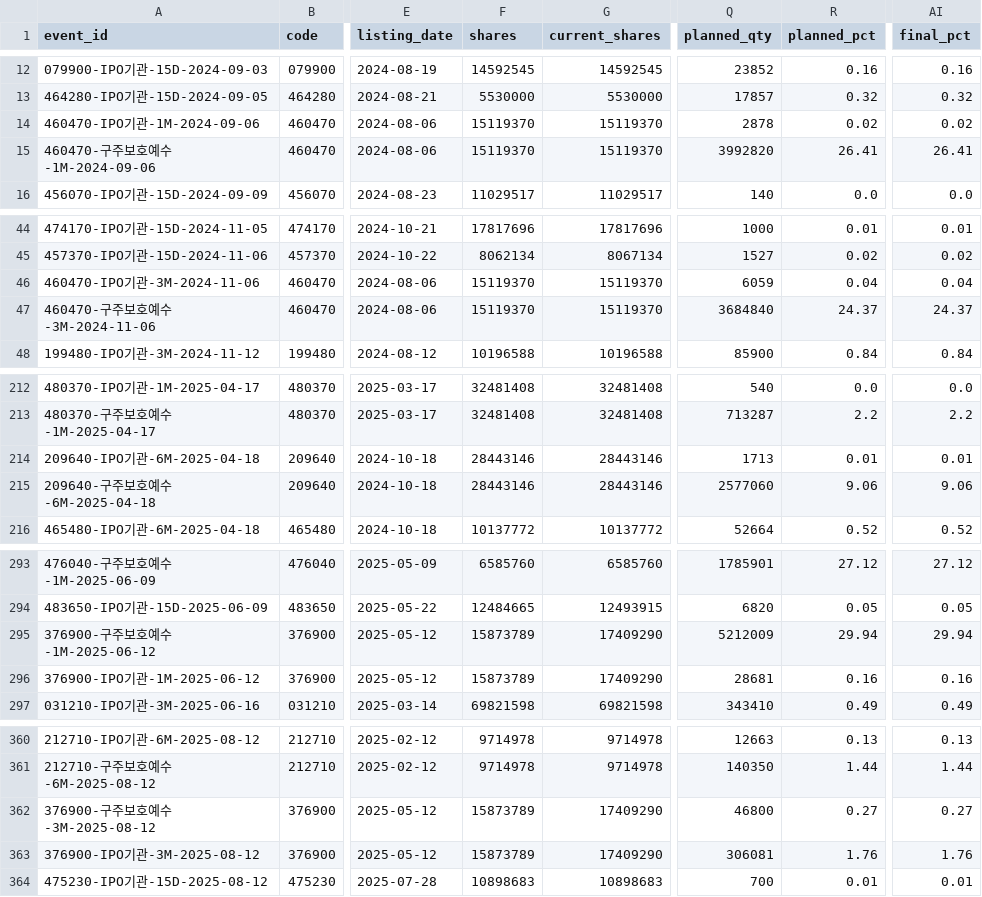
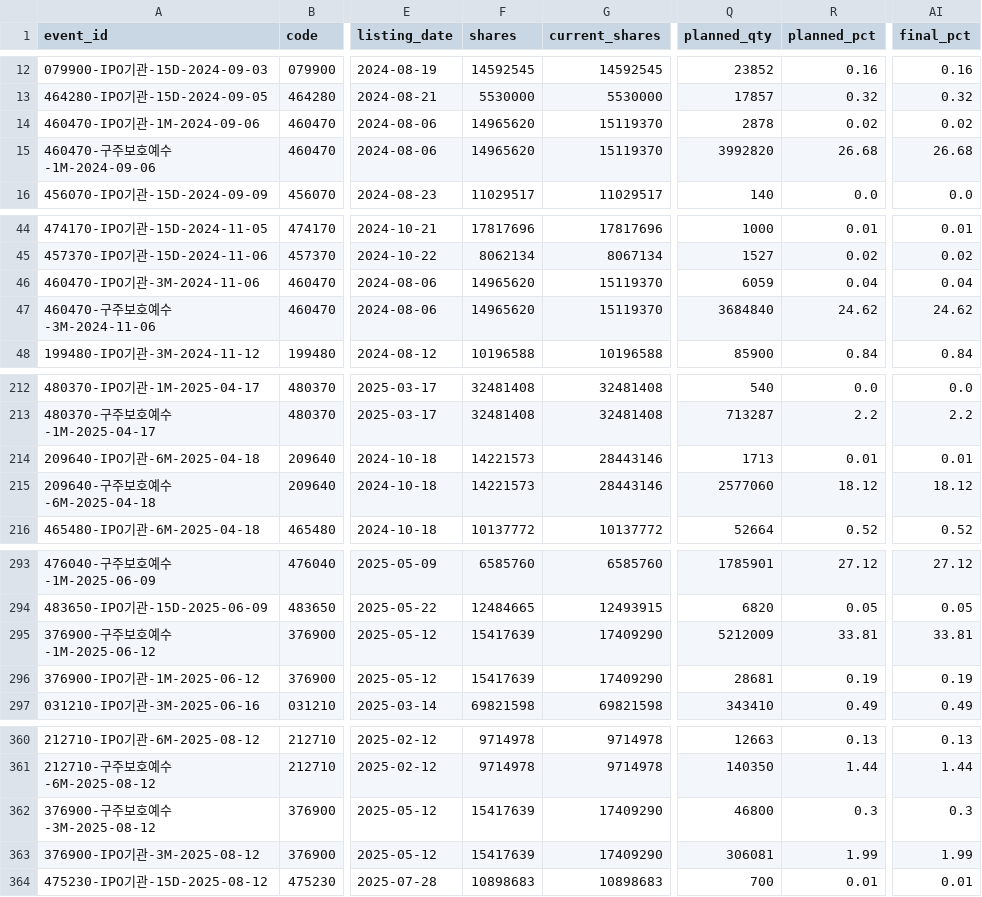
Before and after one commit to wjdwngkdsla-debug/invest-insight, a CSV file: data/lockup_admin.csv, drawn as a sheet; only a part is shown, gaps mark what is left out; the diff covers the shown part only; the diff names each change by its address in the sheet, - before the commit and + after, or states it on an @@ line.

Commit message:
fix: keep lockup share basis for historical ratios

```diff
--- a/data/lockup_admin.csv
+++ b/data/lockup_admin.csv
-F14:F15 (shares): 15119370
+F14:F15 (shares): 14965620
-R15 (planned_pct): 26.41
+R15 (planned_pct): 26.68
-AI15 (final_pct): 26.41
+AI15 (final_pct): 26.68
-F46:F47 (shares): 15119370
+F46:F47 (shares): 14965620
-R47 (planned_pct): 24.37
+R47 (planned_pct): 24.62
-AI47 (final_pct): 24.37
+AI47 (final_pct): 24.62
-F214:F215 (shares): 28443146
+F214:F215 (shares): 14221573
-R215 (planned_pct): 9.06
+R215 (planned_pct): 18.12
-AI215 (final_pct): 9.06
+AI215 (final_pct): 18.12
-F295:F296 (shares): 15873789
+F295:F296 (shares): 15417639
-R295 (planned_pct): 29.94
+R295 (planned_pct): 33.81
-AI295 (final_pct): 29.94
+AI295 (final_pct): 33.81
-R296 (planned_pct): 0.16
+R296 (planned_pct): 0.19
-AI296 (final_pct): 0.16
+AI296 (final_pct): 0.19
-F362:F363 (shares): 15873789
+F362:F363 (shares): 15417639
-R362 (planned_pct): 0.27
+R362 (planned_pct): 0.3
-AI362 (final_pct): 0.27
+AI362 (final_pct): 0.3
-R363 (planned_pct): 1.76
+R363 (planned_pct): 1.99
-AI363 (final_pct): 1.76
+AI363 (final_pct): 1.99
```
Also changed, not shown: 1 removed row and 47 edited cells elsewhere in this file, 6 other files.
